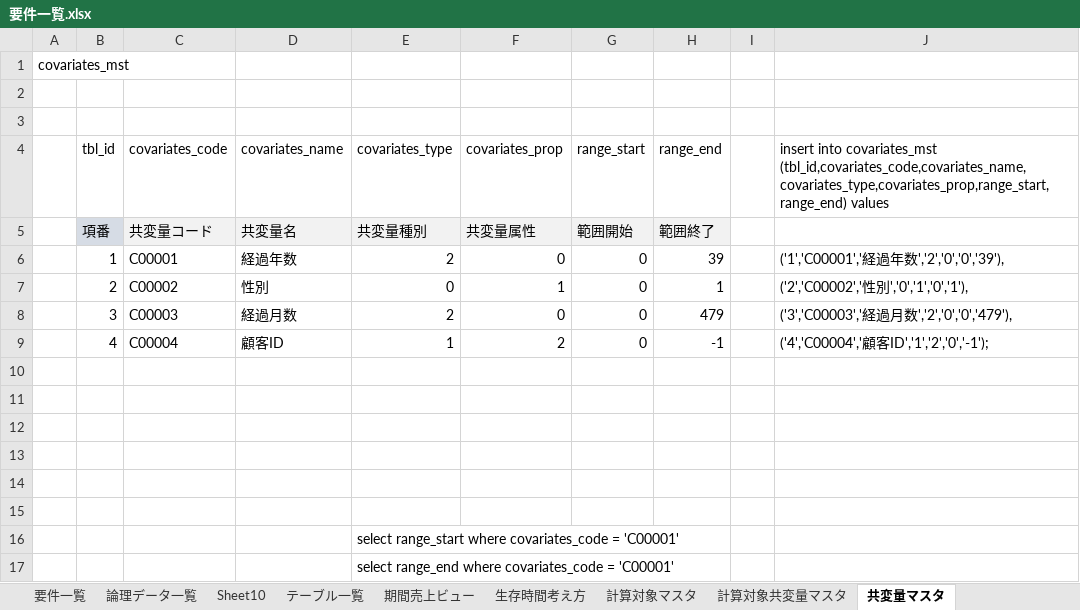
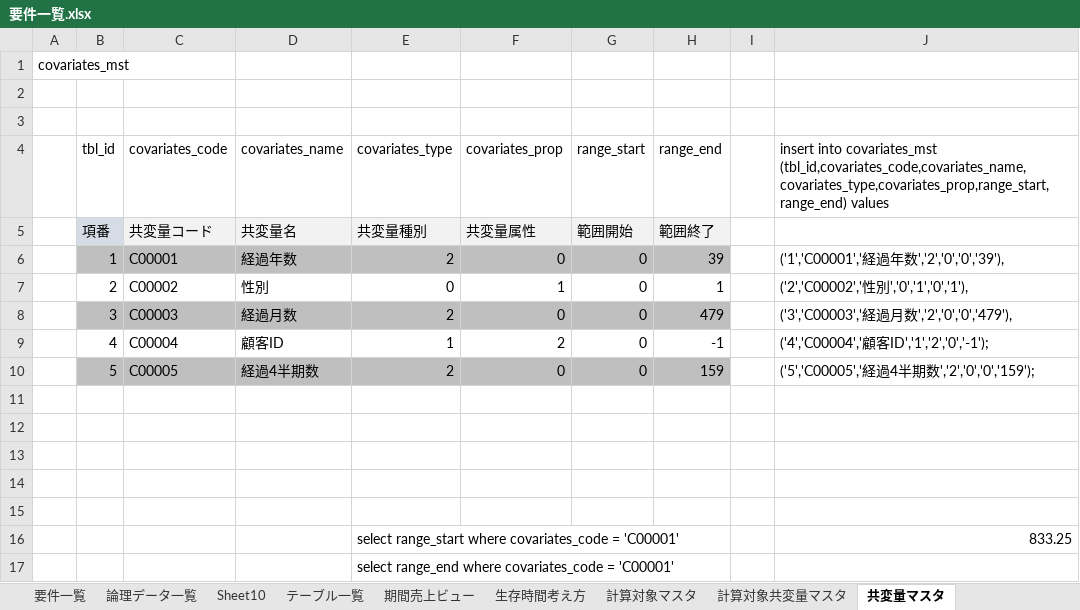
Before and after one commit to wjkanaya/research, an Excel workbook: sekkei/要件一覧.xlsx, sheet 共変量マスタ, drawn as a sheet; values as stored, in another font and other column widths than the file's, no borders; charts and pictures not drawn; removed rows and columns are numbered as before the commit, all else as after; the diff names each change by its address in the sheet, - before the commit and + after, or states it on an @@ line.

```diff
--- a/sekkei/要件一覧.xlsx (sheet 共変量マスタ)
+++ b/sekkei/要件一覧.xlsx (sheet 共変量マスタ)
-B6:H6 fill: none
+B6:H6 fill: #BFBFBF
-B8:H8 fill: none
+B8:H8 fill: #BFBFBF
+row 10:  | 5 | C00005 | 経過4半期数 | 2 | 0 | 0 | 159 |  | ('5','C00005','経過4半期数','2','0','0','159');
-row 16: (empty)
+row 16:  |  |  |  | select range_start where covariates_code = 'C00001' |  |  |  |  | 833.25
-row 16:  |  |  |  | select range_start where covariates_code = 'C00001'
```
Also changed, not shown: charts or pictures, 10 other files.
